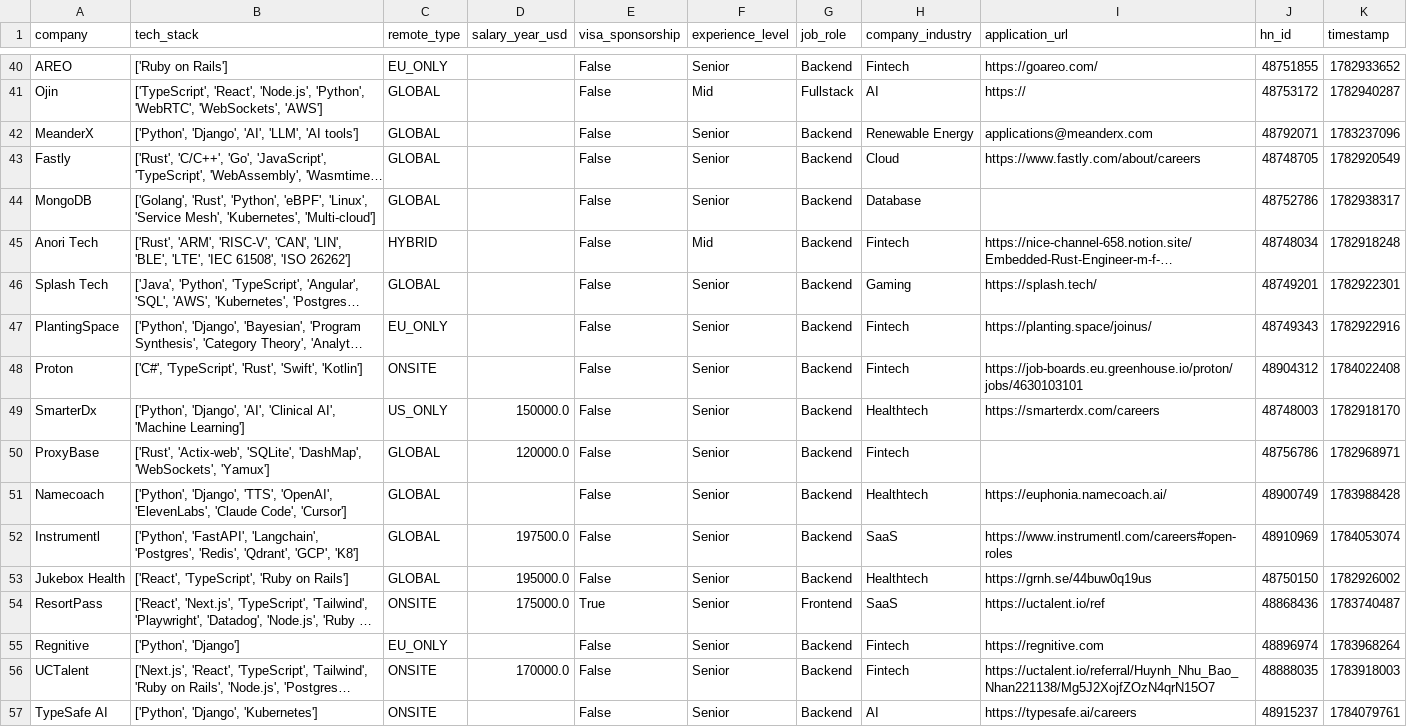
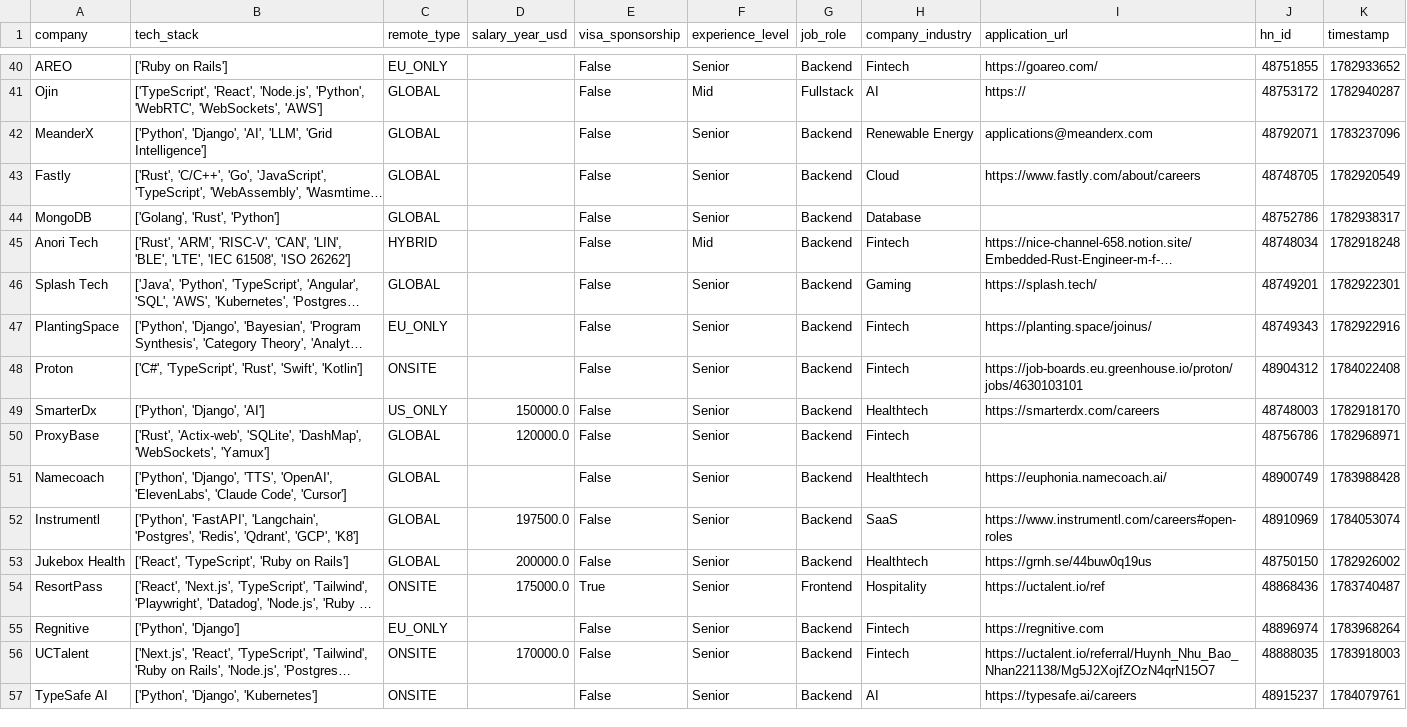
Before and after one commit to UniverseScripts/job-scrapper-ai, a CSV file: data/processed/jobs.csv, drawn as a sheet; only a part is shown, gaps mark what is left out; long unchanged cells end in …; the diff covers the shown part only; the diff names each change by its address in the sheet, - before the commit and + after, or states it on an @@ line.

```diff
--- a/data/processed/jobs.csv
+++ b/data/processed/jobs.csv
-B42 (tech_stack): …'AI', 'LLM', 'AI tools']
+B42 (tech_stack): …'AI', 'LLM', 'Grid Intelligence']
-B44 (tech_stack): ['Golang', 'Rust', 'Python', 'eBPF', 'Linux', 'Service Mesh', 'Kubernetes', 'Multi-cloud']
+B44 (tech_stack): ['Golang', 'Rust', 'Python']
-B49 (tech_stack): ['Python', 'Django', 'AI', 'Clinical AI', 'Machine Learning']
+B49 (tech_stack): ['Python', 'Django', 'AI']
-D53 (salary_year_usd): 195000.0
+D53 (salary_year_usd): 200000.0
-H54 (company_industry): SaaS
+H54 (company_industry): Hospitality
```
Also changed, not shown: 1 removed row and 93 edited cells elsewhere in this file.
